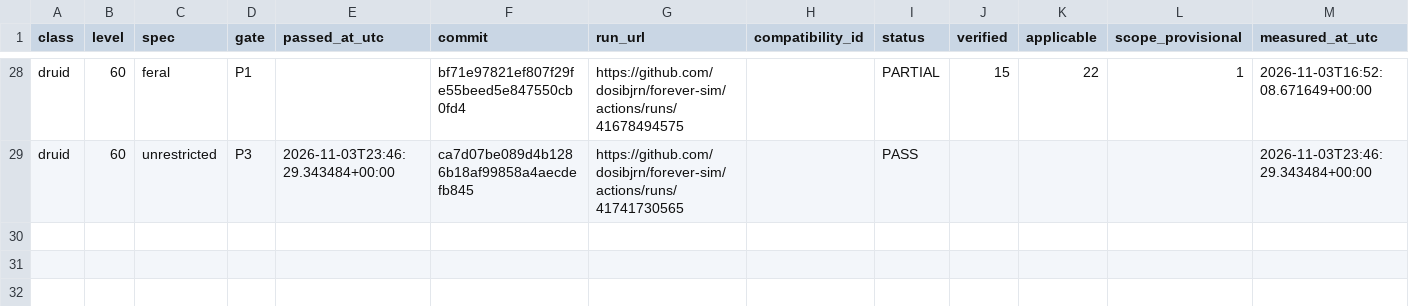
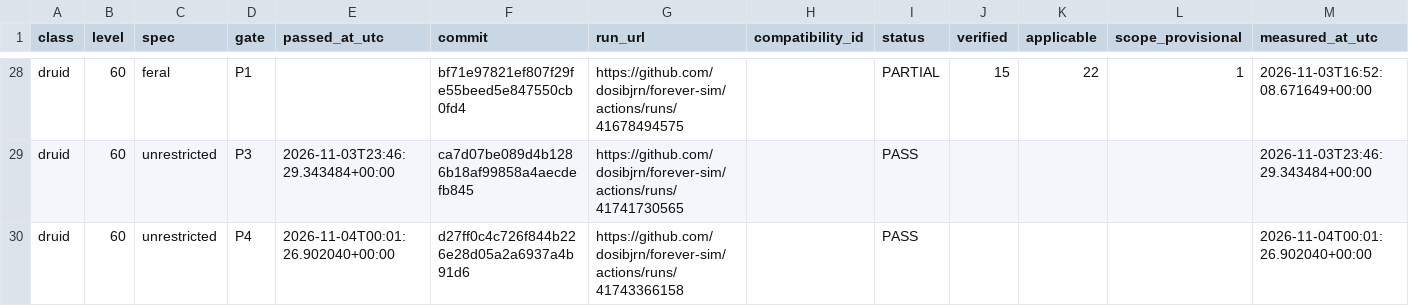
Before and after one commit to dosibjrn/forever-sim, a TSV file: docs/planning/M1_PASSES.tsv, drawn as a sheet; only a part is shown, gaps mark what is left out.

```diff
--- a/docs/planning/M1_PASSES.tsv
+++ b/docs/planning/M1_PASSES.tsv
@@ -29 +29,2 @@ druid	60	feral	P1		bf71e97821ef807f29fe55beed5e847550cb0fd4	https://github.com/d
 druid	60	unrestricted	P3	2026-11-03T23:46:29.343484+00:00	ca7d07be089d4b1286b18af99858a4aecdefb845	https://github.com/dosibjrn/forever-sim/actions/runs/41741730565		PASS				2026-11-03T23:46:29.343484+00:00
+druid	60	unrestricted	P4	2026-11-04T00:01:26.902040+00:00	d27ff0c4c726f844b226e28d05a2a6937a4b91d6	https://github.com/dosibjrn/forever-sim/actions/runs/41743366158		PASS				2026-11-04T00:01:26.902040+00:00
```
Also changed, not shown: 1 other file.
